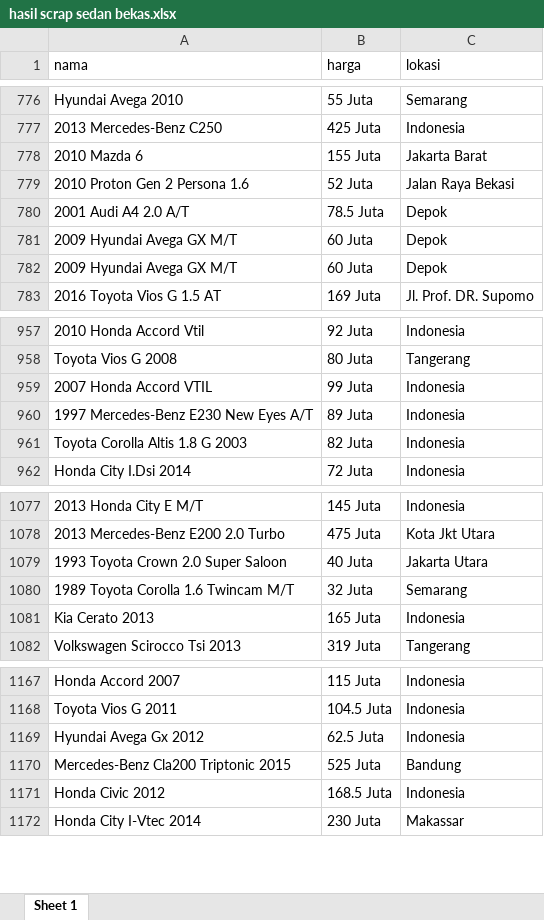
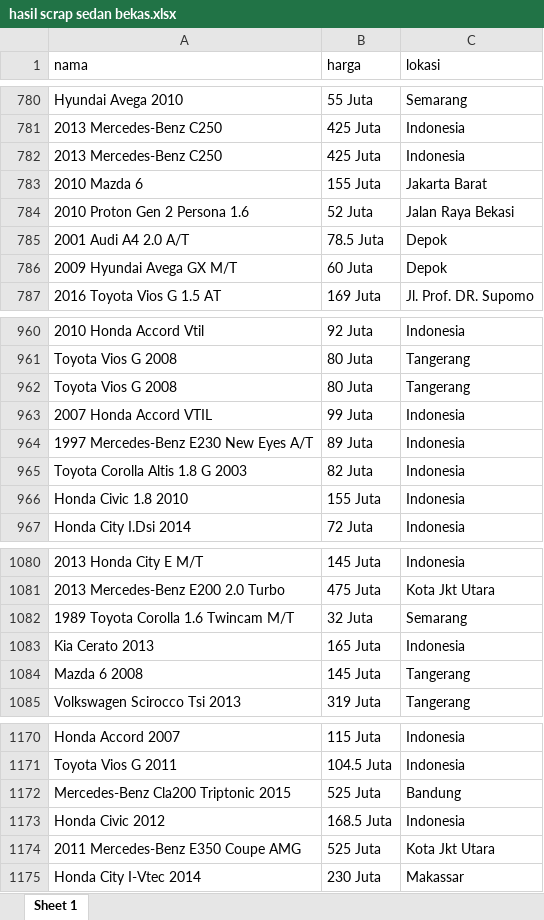
Before and after one commit to ikanx101/belajaR, an Excel workbook: Materi Training/Kamis Data Nutrifood/Data Carpentry/hasil scrap sedan bekas.xlsx, sheet Sheet 1, drawn as a sheet; only a part is shown, gaps mark what is left out; values as stored, in another font and other column widths than the file's, no borders; removed rows and columns are numbered as before the commit, all else as after; the diff covers the shown part only; the diff names each change by its address in the sheet, - before the commit and + after, or states it on an @@ line.

```diff
--- a/Materi Training/Kamis Data Nutrifood/Data Carpentry/hasil scrap sedan bekas.xlsx (sheet Sheet 1)
+++ b/Materi Training/Kamis Data Nutrifood/Data Carpentry/hasil scrap sedan bekas.xlsx (sheet Sheet 1)
+row 782: 2013 Mercedes-Benz C250 | 425 Juta | Indonesia
-row 782: 2009 Hyundai Avega GX M/T | 60 Juta | Depok
+row 962: Toyota Vios G 2008 | 80 Juta | Tangerang
+row 966: Honda Civic 1.8 2010 | 155 Juta | Indonesia
-row 1079: 1993 Toyota Crown 2.0 Super Saloon | 40 Juta | Jakarta Utara
+row 1084: Mazda 6 2008 | 145 Juta | Tangerang
-row 1169: Hyundai Avega Gx 2012 | 62.5 Juta | Indonesia
+row 1174: 2011 Mercedes-Benz E350 Coupe AMG | 525 Juta | Kota Jkt Utara
```
Also changed, not shown: 29 added rows and 28 removed rows elsewhere in this sheet, Materi Training/Kamis Data Nutrifood/Data Carpentry/Hasil Data Carpentry Sedan Bekas.xlsx, 3 other files.
